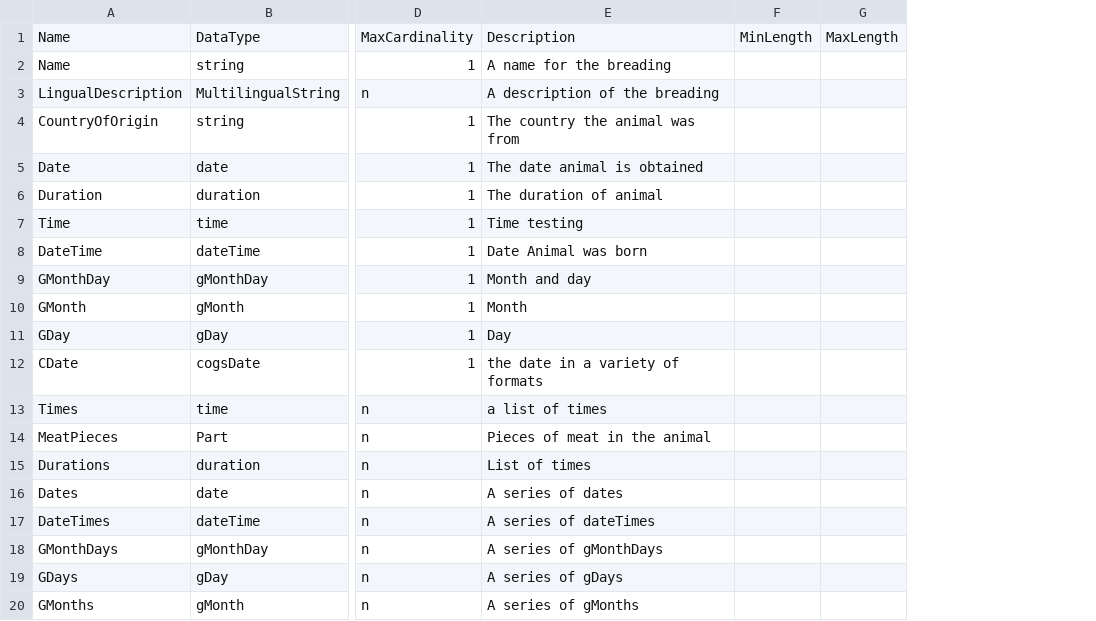
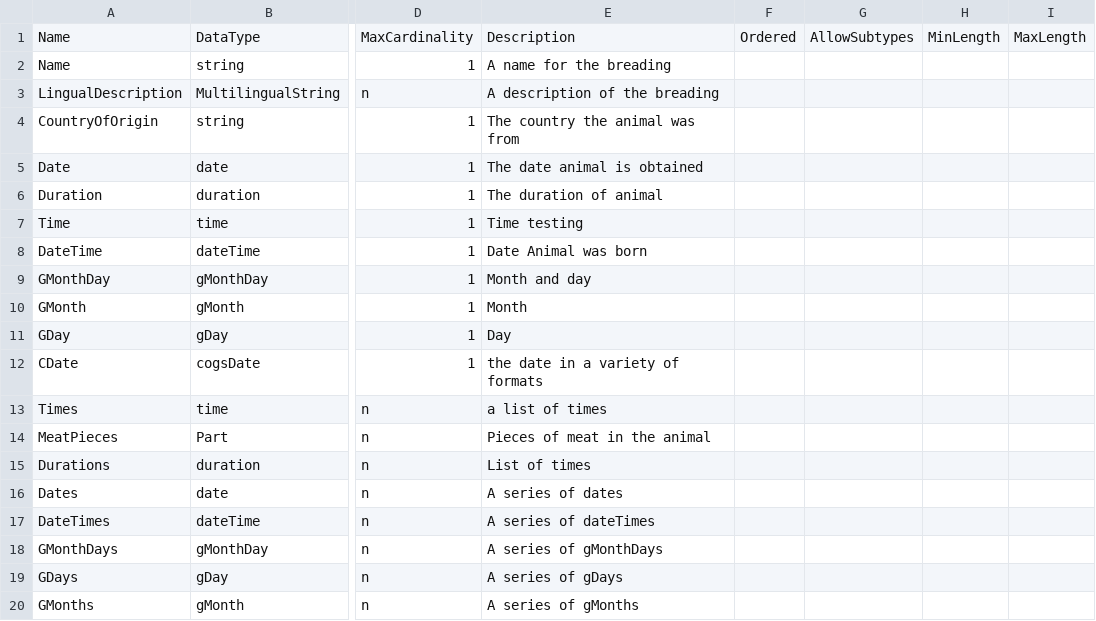
Before and after one commit to Colectica/cogs, a CSV file: cogsburger/ItemTypes/Animal/Animal.csv, drawn as a sheet; only a part is shown, gaps mark what is left out; the diff names each change by its address in the sheet, - before the commit and + after, or states it on an @@ line.

Commit message:
Ordering and AllowSubtypes in cogs models
Ordering and AllowSubtypes in cogs models
Allow rewriting csv files with latest fields
CheckAbstractDataTypePropertiesMustAllowSubtypes

```diff
--- a/cogsburger/ItemTypes/Animal/Animal.csv
+++ b/cogsburger/ItemTypes/Animal/Animal.csv
+column F, row 1: Ordered
+column G, row 1: AllowSubtypes
```
Also changed, not shown: cogsburger/ItemTypes/Bread/Bread.csv, cogsburger/ItemTypes/Cheese/Cheese.csv, 17 other files.
